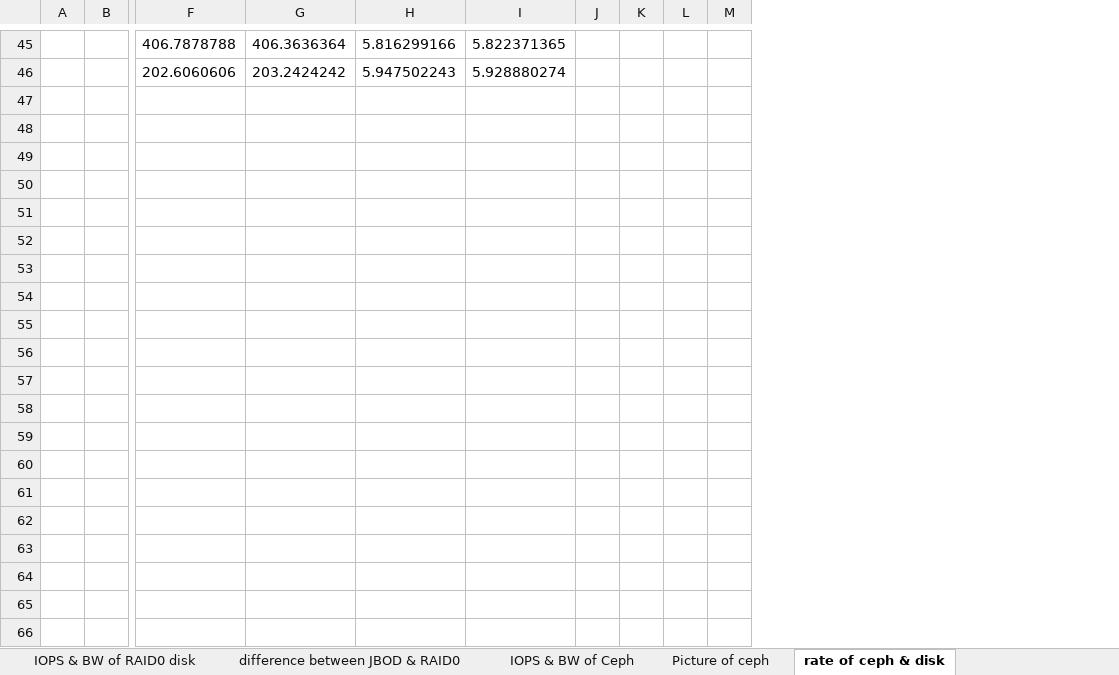
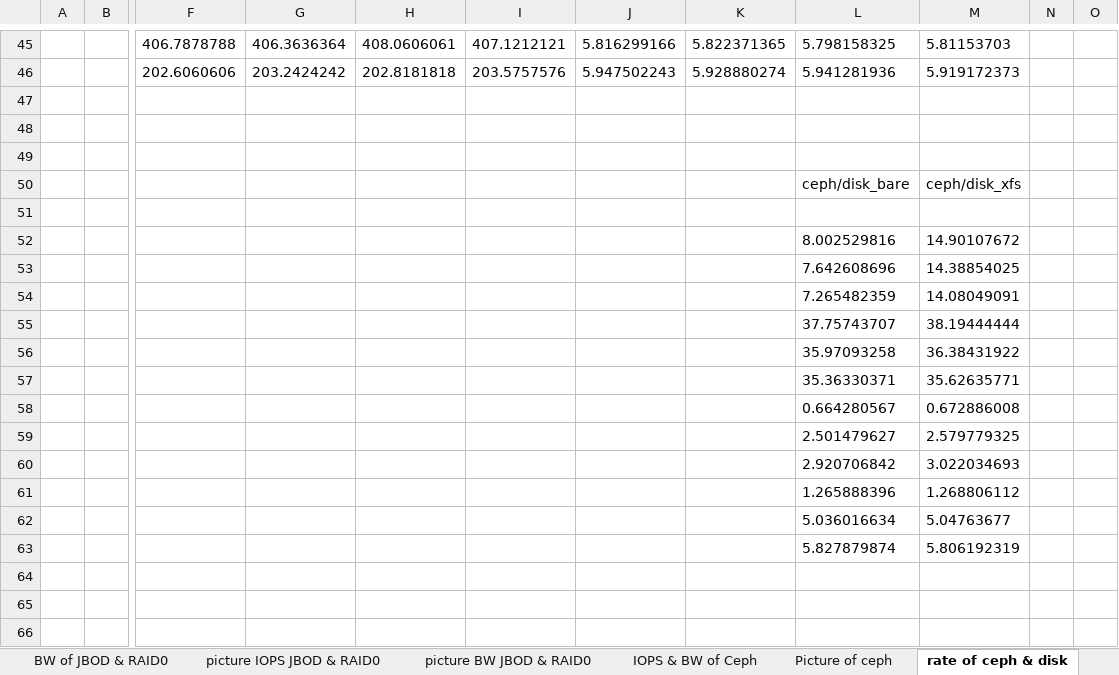
Before and after one commit to imklever/workspace, an Excel workbook: fio/performance_all.xlsx, sheet rate of ceph & disk, drawn as a sheet; only a part is shown, gaps mark what is left out; values as stored, in another font and other column widths than the file's, no borders; charts and pictures not drawn; removed rows and columns are numbered as before the commit, all else as after; rows hold the shown columns only; the diff covers the shown part only; the diff names each change by its address in the sheet, - before the commit and + after, or states it on an @@ line.

```diff
--- a/fio/performance_all.xlsx (sheet rate of ceph & disk)
+++ b/fio/performance_all.xlsx (sheet rate of ceph & disk)
+sheet tab: BW of JBOD & RAID0
+sheet tab: picture IOPS JBOD & RAID0
+sheet tab: picture BW JBOD & RAID0
+column H, rows 45-46: 408.0606061 | 202.8181818
+column I, rows 45-46: 407.1212121 | 203.5757576
-column J, empty
-column K, empty
+column L, rows 45-46: 5.798158325 | 5.941281936
+column M, rows 45-46: 5.81153703 | 5.919172373
+row 47: (empty)
+row 48: (empty)
+row 49: (empty)
+row 50:  |  |  |  |  |  |  |  | ceph/disk_bare | ceph/disk_xfs
+row 51: (empty)
+row 52:  |  |  |  |  |  |  |  | 8.002529816 | 14.90107672
+row 53:  |  |  |  |  |  |  |  | 7.642608696 | 14.38854025
+row 54:  |  |  |  |  |  |  |  | 7.265482359 | 14.08049091
+row 55:  |  |  |  |  |  |  |  | 37.75743707 | 38.19444444
+row 56:  |  |  |  |  |  |  |  | 35.97093258 | 36.38431922
+row 57:  |  |  |  |  |  |  |  | 35.36330371 | 35.62635771
+row 58:  |  |  |  |  |  |  |  | 0.664280567 | 0.672886008
+row 59:  |  |  |  |  |  |  |  | 2.501479627 | 2.579779325
+row 60:  |  |  |  |  |  |  |  | 2.920706842 | 3.022034693
+row 61:  |  |  |  |  |  |  |  | 1.265888396 | 1.268806112
+row 62:  |  |  |  |  |  |  |  | 5.036016634 | 5.04763677
+row 63:  |  |  |  |  |  |  |  | 5.827879874 | 5.806192319
+row 64: (empty)
+row 65: (empty)
+row 66: (empty)
```
Also changed, not shown: 29 added rows, 3 removed rows, 3 edited cells and merged cells elsewhere in this sheet, sheet raw data of RAID0 disk, sheet IOPS of JBOD & RAID0, sheet raw data of JBOD disk, other sheet tabs, formulas that keep their value, charts or pictures, fio/format_xslx/xlsx/performance.xlsx, 3 other files.
